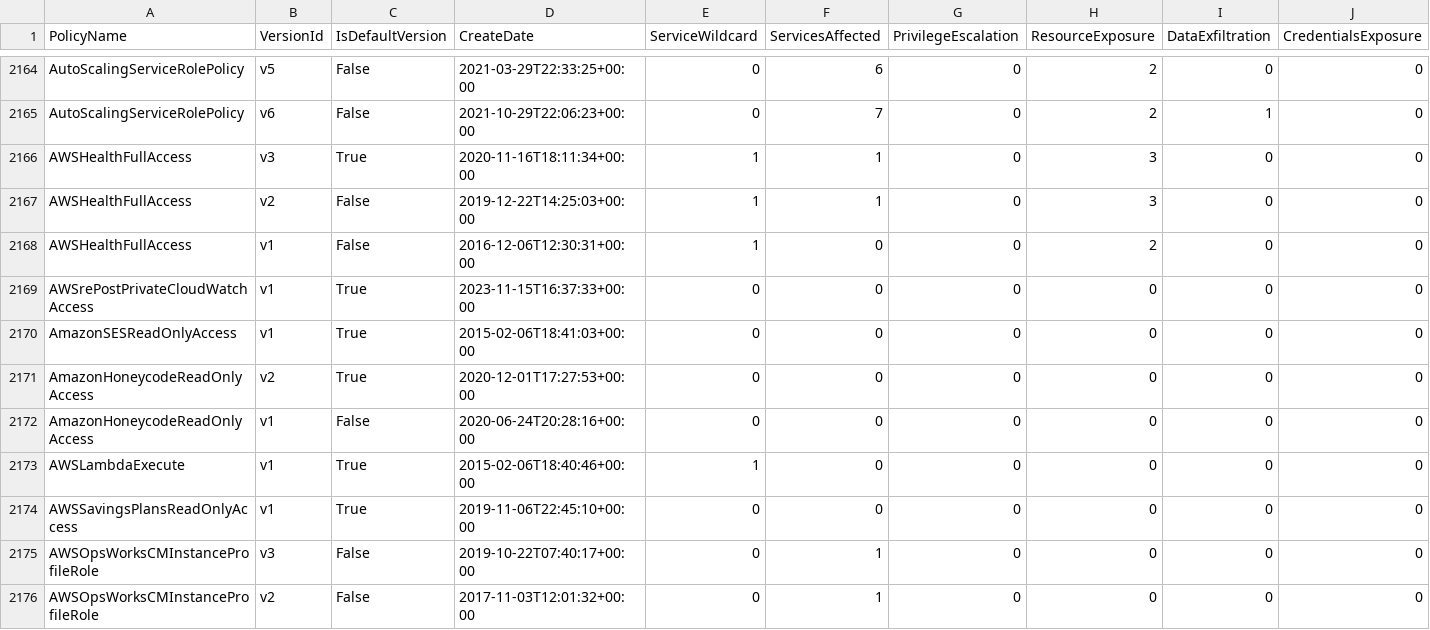
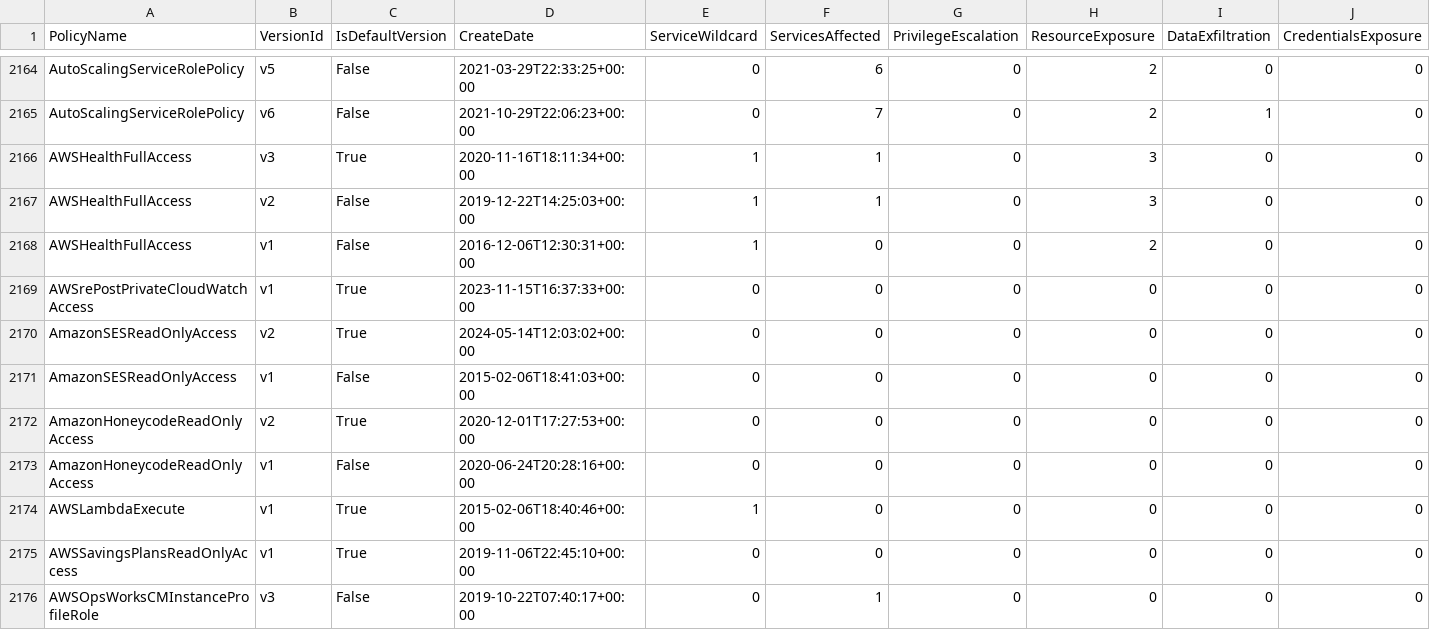
Before and after one commit to tenchi-security/camp, a CSV file: versions_summary.csv, drawn as a sheet; only a part is shown, gaps mark what is left out; the shorter side is filled out with more unchanged rows; addresses are those after the commit; rows hold the shown columns only; the diff names each change by its address in the sheet, - before the commit and + after, or states it on an @@ line.

```diff
--- a/versions_summary.csv
+++ b/versions_summary.csv
+row 2170: AmazonSESReadOnlyAccess | v2 | True | 2024-05-14T12:03:02+00:00 | 0 | 0 | 0 | 0 | 0 | 0
-C2171 (IsDefaultVersion): True
+C2171 (IsDefaultVersion): False
```
Also changed, not shown: 5 other files.
